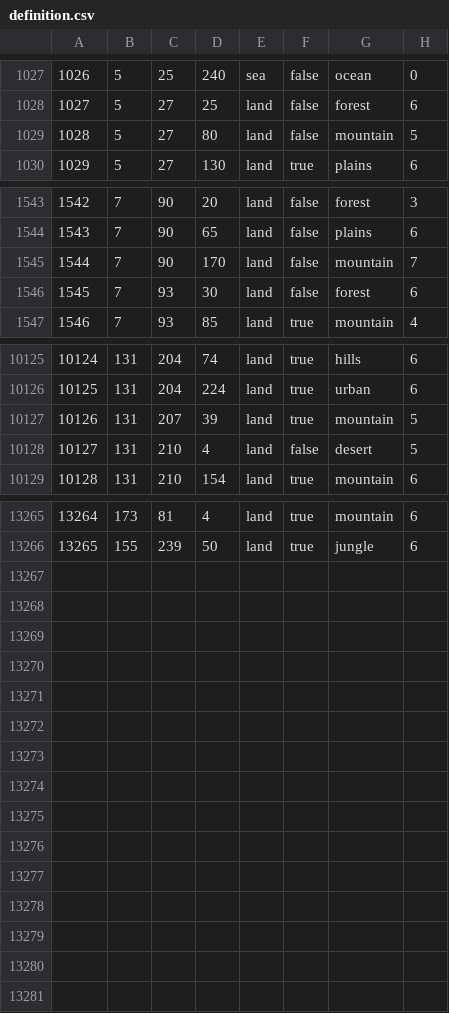
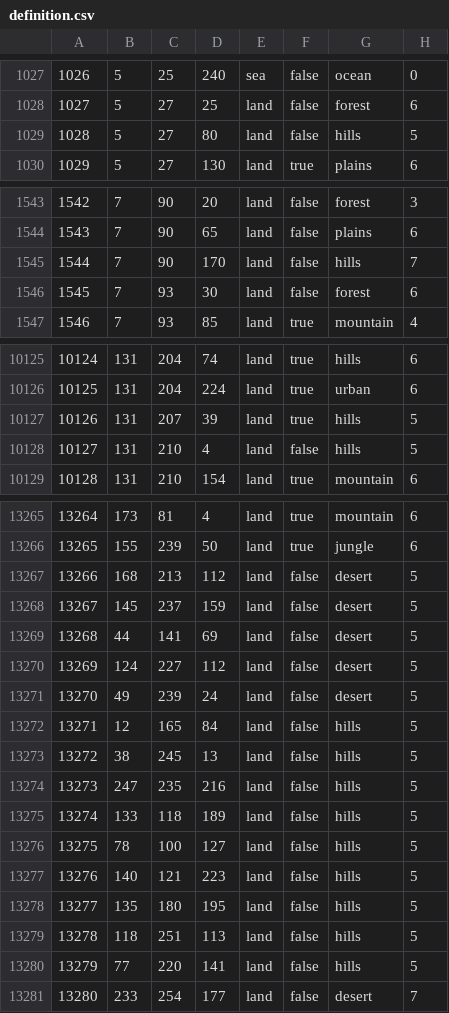
Before and after one commit to Packerthrowaway/TFB-Their-Finest-Bruh-Public, a CSV file: map/definition.csv, drawn as a sheet; only a part is shown, gaps mark what is left out; the diff covers the shown part only.

```diff
--- a/map/definition.csv
+++ b/map/definition.csv
@@ -1028,3 +1028,3 @@
 1027;5;27;25;land;false;forest;6
-1028;5;27;80;land;false;mountain;5
+1028;5;27;80;land;false;hills;5
 1029;5;27;130;land;true;plains;6
@@ -1544,3 +1544,3 @@
 1543;7;90;65;land;false;plains;6
-1544;7;90;170;land;false;mountain;7
+1544;7;90;170;land;false;hills;7
 1545;7;93;30;land;false;forest;6
@@ -10126,4 +10126,4 @@
 10125;131;204;224;land;true;urban;6
-10126;131;207;39;land;true;mountain;5
-10127;131;210;4;land;false;desert;5
+10126;131;207;39;land;true;hills;5
+10127;131;210;4;land;false;hills;5
 10128;131;210;154;land;true;mountain;6
@@ -13266 +13266,16 @@
 13265;155;239;50;land;true;jungle;6
+13266;168;213;112;land;false;desert;5
+13267;145;237;159;land;false;desert;5
+13268;44;141;69;land;false;desert;5
+13269;124;227;112;land;false;desert;5
+13270;49;239;24;land;false;desert;5
+13271;12;165;84;land;false;hills;5
+13272;38;245;13;land;false;hills;5
+13273;247;235;216;land;false;hills;5
+13274;133;118;189;land;false;hills;5
+13275;78;100;127;land;false;hills;5
+13276;140;121;223;land;false;hills;5
+13277;135;180;195;land;false;hills;5
+13278;118;251;113;land;false;hills;5
+13279;77;220;141;land;false;hills;5
+13280;233;254;177;land;false;desert;7
```
Also changed, not shown: 4 edited cells elsewhere in this file, 20 other files.
